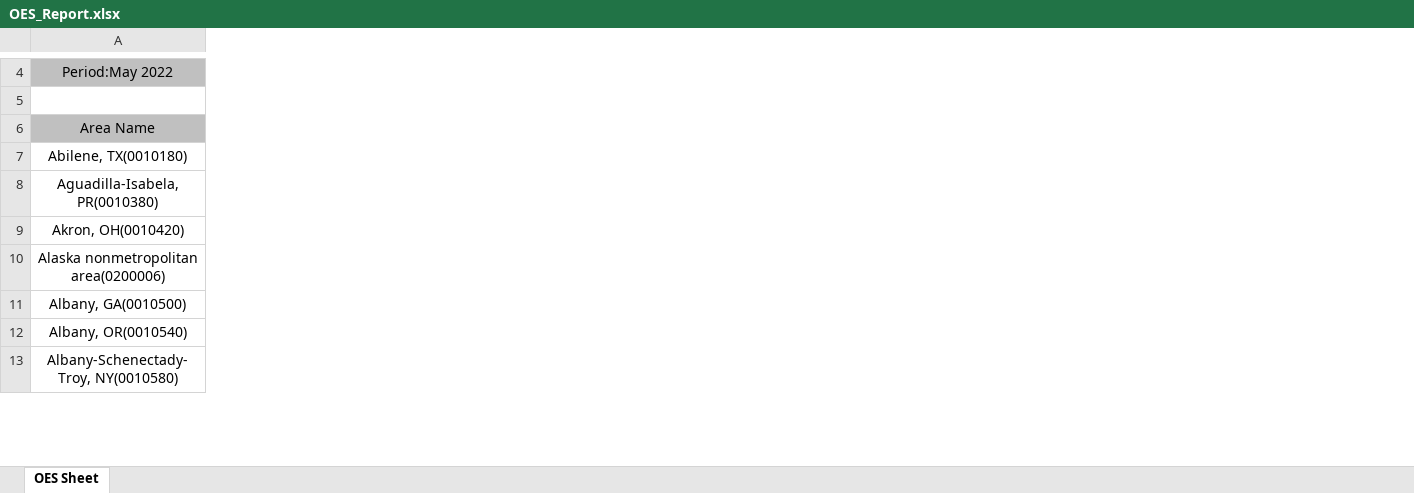
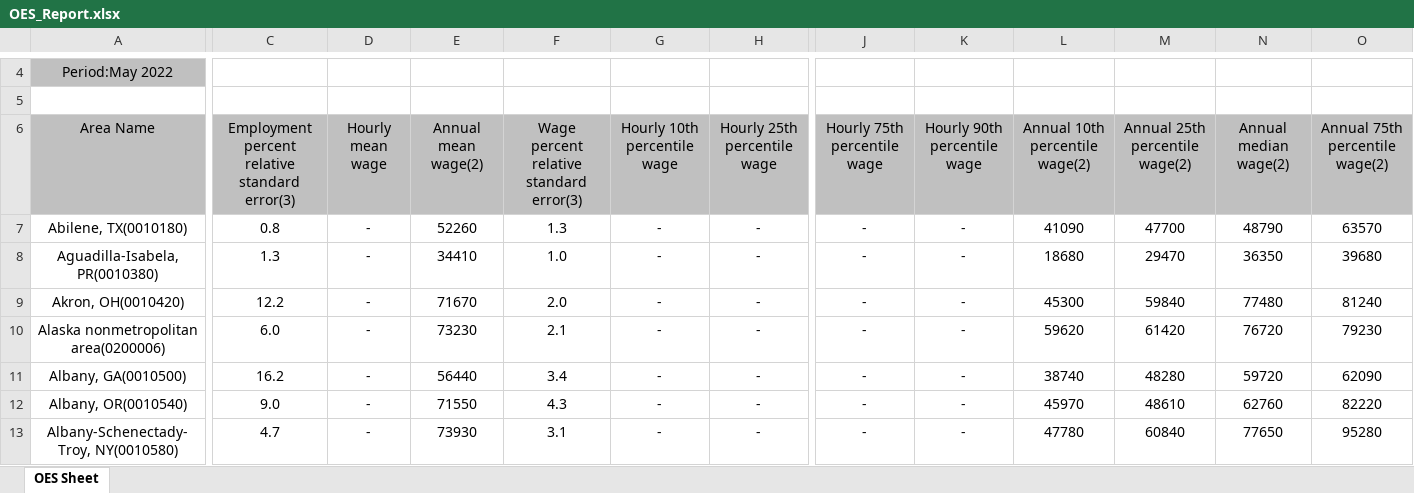
Before and after one commit to murielann/cybergisx, an Excel workbook: OES_Report.xlsx, sheet OES Sheet, drawn as a sheet; only a part is shown, gaps mark what is left out; values as stored, in another font and other column widths than the file's, no borders; the diff covers the shown part only; the diff names each change by its address in the sheet, - before the commit and + after, or states it on an @@ line.

Commit message:
Add files via upload

```diff
--- a/OES_Report.xlsx (sheet OES Sheet)
+++ b/OES_Report.xlsx (sheet OES Sheet)
+column C, rows 6-13: Employment percent relative standard error(3) | 0.8 | 1.3 | 12.2 | 6.0 | 16.2 | 9.0 | 4.7
+column D (Hourly mean wage), rows 7-13: all -
+column E (Annual mean wage(2)), rows 7-13: 52260 | 34410 | 71670 | 73230 | 56440 | 71550 | 73930
+column F, rows 6-13: Wage percent relative standard error(3) | 1.3 | 1.0 | 2.0 | 2.1 | 3.4 | 4.3 | 3.1
+column G (Hourly 10th percentile wage), rows 7-13: all -
+column H (Hourly 25th percentile wage), rows 7-13: all -
+column J (Hourly 75th percentile wage), rows 7-13: all -
+column K (Hourly 90th percentile wage), rows 7-13: all -
+column L (Annual 10th percentile wage(2)), rows 7-13: 41090 | 18680 | 45300 | 59620 | 38740 | 45970 | 47780
+column M (Annual 25th percentile wage(2)), rows 7-13: 47700 | 29470 | 59840 | 61420 | 48280 | 48610 | 60840
+column N (Annual median wage(2)), rows 7-13: 48790 | 36350 | 77480 | 76720 | 59720 | 62760 | 77650
+column O (Annual 75th percentile wage(2)), rows 7-13: 63570 | 39680 | 81240 | 79230 | 62090 | 82220 | 95280
```
Also changed, not shown: 2 added rows, 2 added columns, 1 edited cell and merged cells elsewhere in this sheet.
